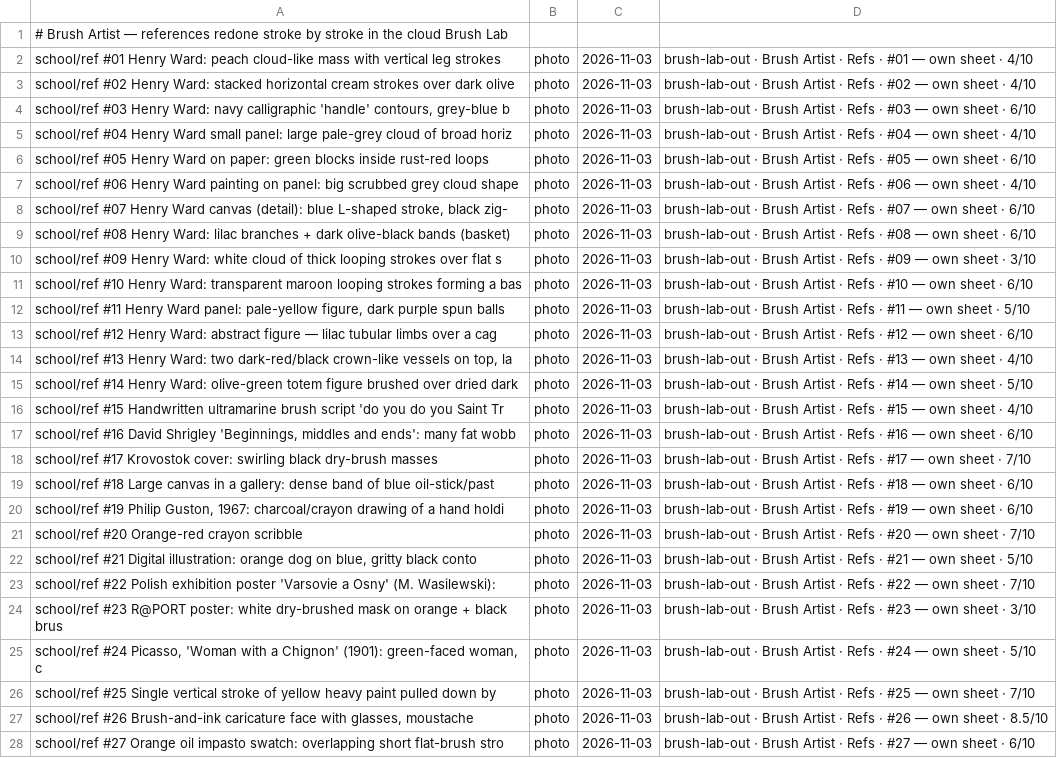
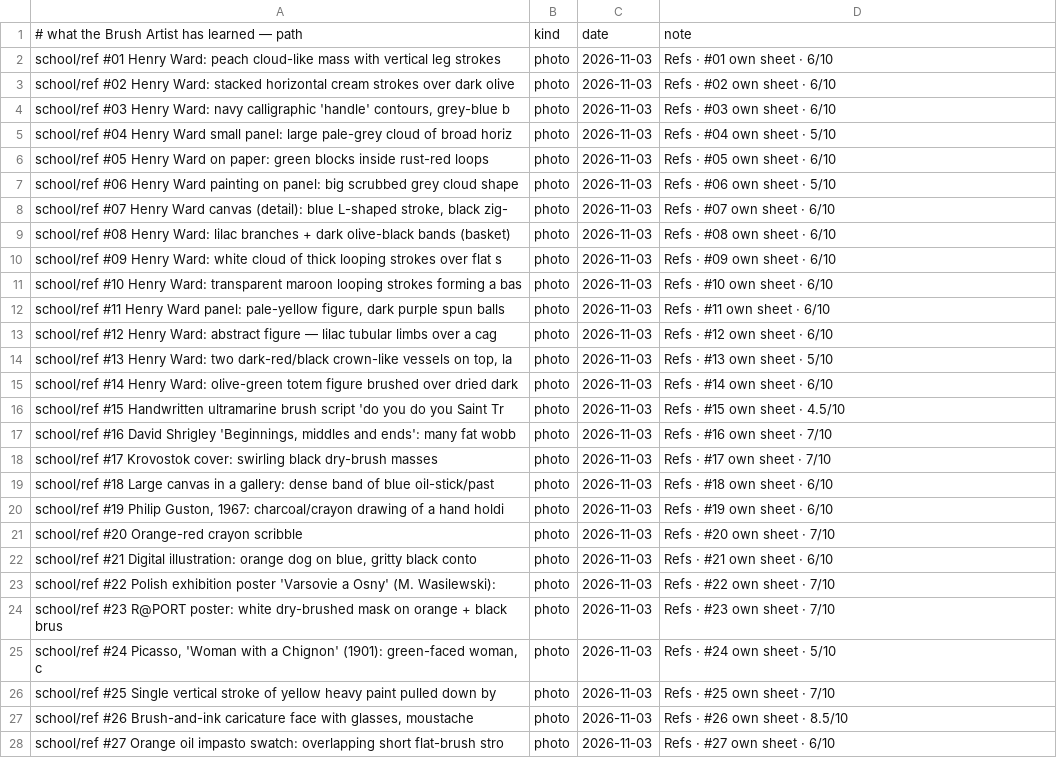
Before and after one commit to m0k1mo/mamay, a TSV file: brush-lab/progress/_described.tsv, drawn as a sheet; only a part is shown; removed rows and columns are numbered as before the commit, all else as after; the diff covers the shown part only; the diff names each change by its address in the sheet, - before the commit and + after, or states it on an @@ line.

```diff
--- a/brush-lab/progress/_described.tsv
+++ b/brush-lab/progress/_described.tsv
-row 1: # Brush Artist — references redone stroke by stroke in the cloud Brush Lab
+row 1: # what the Brush Artist has learned — path | kind | date | note
-D2: brush-lab-out · Brush Artist · Refs · #01 — own sheet · 4/10
+D2: Refs · #01 own sheet · 6/10
-D3: brush-lab-out · Brush Artist · Refs · #02 — own sheet · 4/10
+D3: Refs · #02 own sheet · 6/10
-D4: brush-lab-out · Brush Artist · Refs · #03 — own sheet · 6/10
+D4: Refs · #03 own sheet · 6/10
-D5: brush-lab-out · Brush Artist · Refs · #04 — own sheet · 4/10
+D5: Refs · #04 own sheet · 5/10
-D6: brush-lab-out · Brush Artist · Refs · #05 — own sheet · 6/10
+D6: Refs · #05 own sheet · 6/10
-D7: brush-lab-out · Brush Artist · Refs · #06 — own sheet · 4/10
+D7: Refs · #06 own sheet · 5/10
-D8: brush-lab-out · Brush Artist · Refs · #07 — own sheet · 6/10
+D8: Refs · #07 own sheet · 6/10
-D9: brush-lab-out · Brush Artist · Refs · #08 — own sheet · 6/10
+D9: Refs · #08 own sheet · 6/10
-D10: brush-lab-out · Brush Artist · Refs · #09 — own sheet · 3/10
+D10: Refs · #09 own sheet · 6/10
-D11: brush-lab-out · Brush Artist · Refs · #10 — own sheet · 6/10
+D11: Refs · #10 own sheet · 6/10
-D12: brush-lab-out · Brush Artist · Refs · #11 — own sheet · 5/10
+D12: Refs · #11 own sheet · 6/10
-D13: brush-lab-out · Brush Artist · Refs · #12 — own sheet · 6/10
+D13: Refs · #12 own sheet · 6/10
-D14: brush-lab-out · Brush Artist · Refs · #13 — own sheet · 4/10
+D14: Refs · #13 own sheet · 5/10
-D15: brush-lab-out · Brush Artist · Refs · #14 — own sheet · 5/10
+D15: Refs · #14 own sheet · 6/10
-D16: brush-lab-out · Brush Artist · Refs · #15 — own sheet · 4/10
+D16: Refs · #15 own sheet · 4.5/10
-D17: brush-lab-out · Brush Artist · Refs · #16 — own sheet · 6/10
+D17: Refs · #16 own sheet · 7/10
-D18: brush-lab-out · Brush Artist · Refs · #17 — own sheet · 7/10
+D18: Refs · #17 own sheet · 7/10
-D19: brush-lab-out · Brush Artist · Refs · #18 — own sheet · 6/10
+D19: Refs · #18 own sheet · 6/10
-D20: brush-lab-out · Brush Artist · Refs · #19 — own sheet · 6/10
+D20: Refs · #19 own sheet · 6/10
-D21: brush-lab-out · Brush Artist · Refs · #20 — own sheet · 7/10
+D21: Refs · #20 own sheet · 7/10
-D22: brush-lab-out · Brush Artist · Refs · #21 — own sheet · 5/10
+D22: Refs · #21 own sheet · 6/10
-D23: brush-lab-out · Brush Artist · Refs · #22 — own sheet · 7/10
+D23: Refs · #22 own sheet · 7/10
-D24: brush-lab-out · Brush Artist · Refs · #23 — own sheet · 3/10
+D24: Refs · #23 own sheet · 7/10
-D25: brush-lab-out · Brush Artist · Refs · #24 — own sheet · 5/10
+D25: Refs · #24 own sheet · 5/10
-D26: brush-lab-out · Brush Artist · Refs · #25 — own sheet · 7/10
+D26: Refs · #25 own sheet · 7/10
-D27: brush-lab-out · Brush Artist · Refs · #26 — own sheet…
+D27: Refs · #26 own sheet…
-D28: brush-lab-out · Brush Artist · Refs · #27 — own sheet · 6/10
+D28: Refs · #27 own sheet · 6/10
```
Also changed, not shown: 23 edited cells elsewhere in this file, 2 other files.
